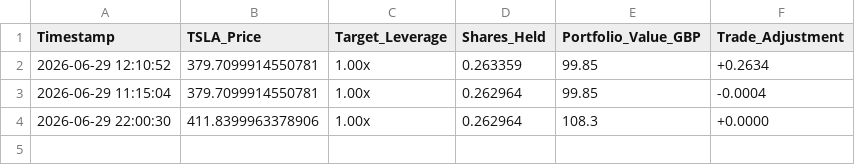
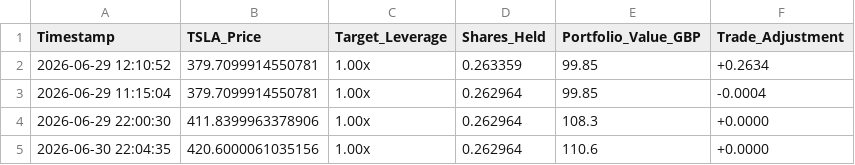
Before and after one commit to jaamesm/tesla-tracker-investor, a CSV file: data/live_execution_log.csv, drawn as a sheet.

```diff
--- a/data/live_execution_log.csv
+++ b/data/live_execution_log.csv
@@ -4 +4,2 @@ Timestamp,TSLA_Price,Target_Leverage,Shares_Held,Portfolio_Value_GBP,Trade_Adjus
 2026-06-29 22:00:30,411.8399963378906,1.00x,0.262964,108.3,+0.0000
+2026-06-30 22:04:35,420.6000061035156,1.00x,0.262964,110.6,+0.0000
```
Also changed, not shown: 1 other file.
